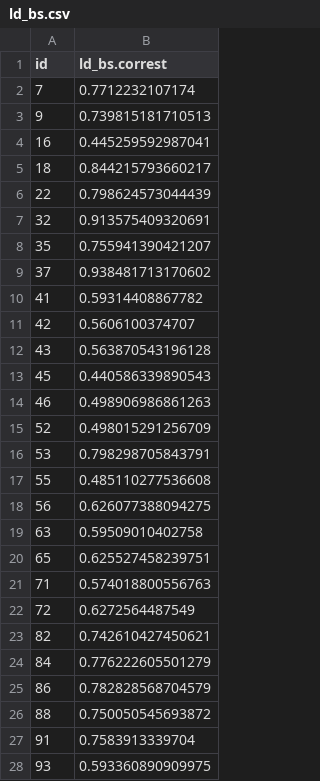
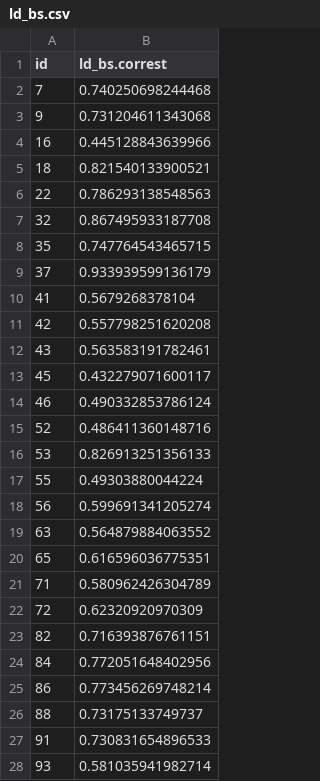
Before and after one commit to NVE/IRiR, a CSV file: Data/Bootstrap/ld_bs.csv, drawn as a sheet; only a part is shown; the diff covers the shown part only.

```diff
--- a/Data/Bootstrap/ld_bs.csv
+++ b/Data/Bootstrap/ld_bs.csv
@@ -1,28 +1,28 @@
 "id","ld_bs.correst"
-"7",0.7712232107174
-"9",0.739815181710513
-"16",0.445259592987041
-"18",0.844215793660217
-"22",0.798624573044439
-"32",0.913575409320691
-"35",0.755941390421207
-"37",0.938481713170602
-"41",0.59314408867782
-"42",0.5606100374707
-"43",0.563870543196128
-"45",0.440586339890543
-"46",0.498906986861263
-"52",0.498015291256709
-"53",0.798298705843791
-"55",0.485110277536608
-"56",0.626077388094275
-"63",0.59509010402758
-"65",0.625527458239751
-"71",0.574018800556763
-"72",0.6272564487549
-"82",0.742610427450621
-"84",0.776222605501279
-"86",0.782828568704579
-"88",0.750050545693872
-"91",0.7583913339704
-"93",0.593360890909975
+"7",0.740250698244468
+"9",0.731204611343068
+"16",0.445128843639966
+"18",0.821540133900521
+"22",0.786293138548563
+"32",0.867495933187708
+"35",0.747764543465715
+"37",0.933939599136179
+"41",0.5679268378104
+"42",0.557798251620208
+"43",0.563583191782461
+"45",0.432279071600117
+"46",0.490332853786124
+"52",0.486411360148716
+"53",0.826913251356133
+"55",0.49303880044224
+"56",0.599691341205274
+"63",0.564879884063552
+"65",0.616596036775351
+"71",0.580962426304789
+"72",0.62320920970309
+"82",0.716393876761151
+"84",0.772051648402956
+"86",0.773456269748214
+"88",0.73175133749737
+"91",0.730831654896533
+"93",0.581035941982714
```
Also changed, not shown: 3 removed rows and 79 edited cells elsewhere in this file, Data/Bootstrap/rd_bs.csv, Results/ld_InputDEA.csv, 13 other files.
